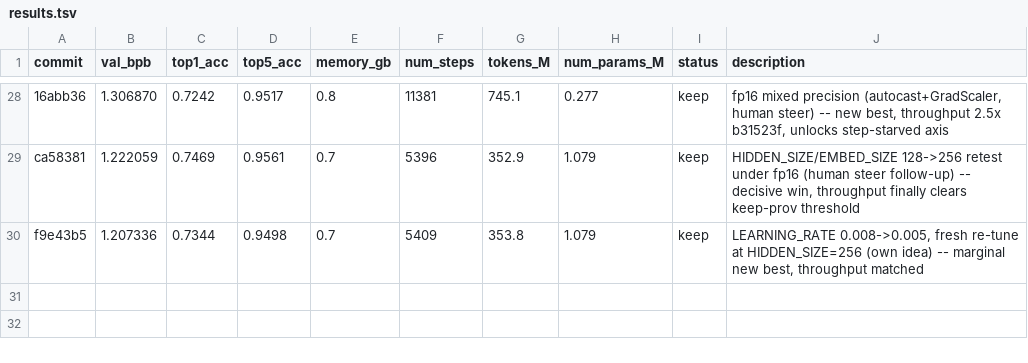
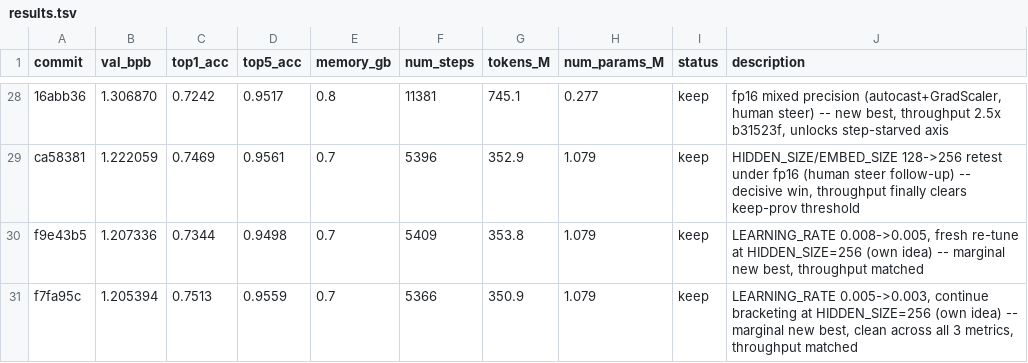
Before and after one commit to T0SCH/autoresearch-irishman, a TSV file: results.tsv, drawn as a sheet; only a part is shown, gaps mark what is left out.

Commit message:
ledger: LEARNING_RATE=0.003 keep, new best val_bpb 1.205394 (LR bracket flattening at hidden_size=256)

```diff
--- a/results.tsv
+++ b/results.tsv
@@ -30 +30,2 @@ ca58381	1.222059	0.7469	0.9561	0.7	5396	352.9	1.079	keep	HIDDEN_SIZE/EMBED_SIZE
 f9e43b5	1.207336	0.7344	0.9498	0.7	5409	353.8	1.079	keep	LEARNING_RATE 0.008->0.005, fresh re-tune at HIDDEN_SIZE=256 (own idea) -- marginal new best, throughput matched
+f7fa95c	1.205394	0.7513	0.9559	0.7	5366	350.9	1.079	keep	LEARNING_RATE 0.005->0.003, continue bracketing at HIDDEN_SIZE=256 (own idea) -- marginal new best, clean across all 3 metrics, throughput matched
```
Also changed, not shown: 1 other file.
